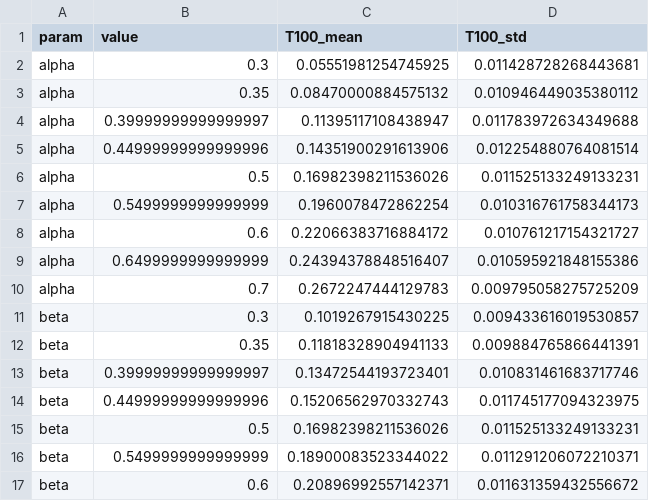
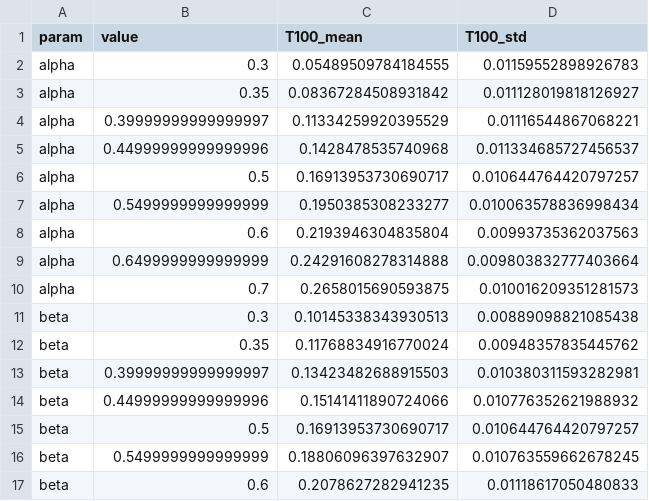
Before and after one commit to yjthu/data-silo-trap, a CSV file: data/sensitivity_oat.csv, drawn as a sheet; only a part is shown; the diff covers the shown part only.

Commit message:
Add welfare assessment, joint parameter sensitivity, and close all reviewer gaps (S17-S18, Fig 6, Fig S1)

```diff
--- a/data/sensitivity_oat.csv
+++ b/data/sensitivity_oat.csv
@@ -1,17 +1,17 @@
 param,value,T100_mean,T100_std
-alpha,0.3,0.05551981254745925,0.011428728268443681
-alpha,0.35,0.08470000884575132,0.010946449035380112
-alpha,0.39999999999999997,0.11395117108438947,0.011783972634349688
-alpha,0.44999999999999996,0.14351900291613906,0.012254880764081514
-alpha,0.5,0.16982398211536026,0.011525133249133231
-alpha,0.5499999999999999,0.1960078472862254,0.010316761758344173
-alpha,0.6,0.22066383716884172,0.010761217154321727
-alpha,0.6499999999999999,0.24394378848516407,0.010595921848155386
-alpha,0.7,0.2672247444129783,0.009795058275725209
-beta,0.3,0.1019267915430225,0.009433616019530857
-beta,0.35,0.11818328904941133,0.009884765866441391
-beta,0.39999999999999997,0.13472544193723401,0.010831461683717746
-beta,0.44999999999999996,0.15206562970332743,0.011745177094323975
-beta,0.5,0.16982398211536026,0.011525133249133231
-beta,0.5499999999999999,0.18900083523344022,0.011291206072210371
-beta,0.6,0.20896992557142371,0.011631359432556672
+alpha,0.3,0.05489509784184555,0.01159552898926783
+alpha,0.35,0.08367284508931842,0.011128019818126927
+alpha,0.39999999999999997,0.11334259920395529,0.01116544867068221
+alpha,0.44999999999999996,0.1428478535740968,0.011334685727456537
+alpha,0.5,0.16913953730690717,0.010644764420797257
+alpha,0.5499999999999999,0.1950385308233277,0.010063578836998434
+alpha,0.6,0.2193946304835804,0.00993735362037563
+alpha,0.6499999999999999,0.24291608278314888,0.009803832777403664
+alpha,0.7,0.2658015690593875,0.010016209351281573
+beta,0.3,0.10145338343930513,0.00889098821085438
+beta,0.35,0.11768834916770024,0.00948357835445762
+beta,0.39999999999999997,0.13423482688915503,0.010380311593282981
+beta,0.44999999999999996,0.15141411890724066,0.010776352621988932
+beta,0.5,0.16913953730690717,0.010644764420797257
+beta,0.5499999999999999,0.18806096397632907,0.010763559662678245
+beta,0.6,0.2078627282941235,0.01118617050480833
```
Also changed, not shown: 5 added rows and 72 edited cells elsewhere in this file, 29 other files.
